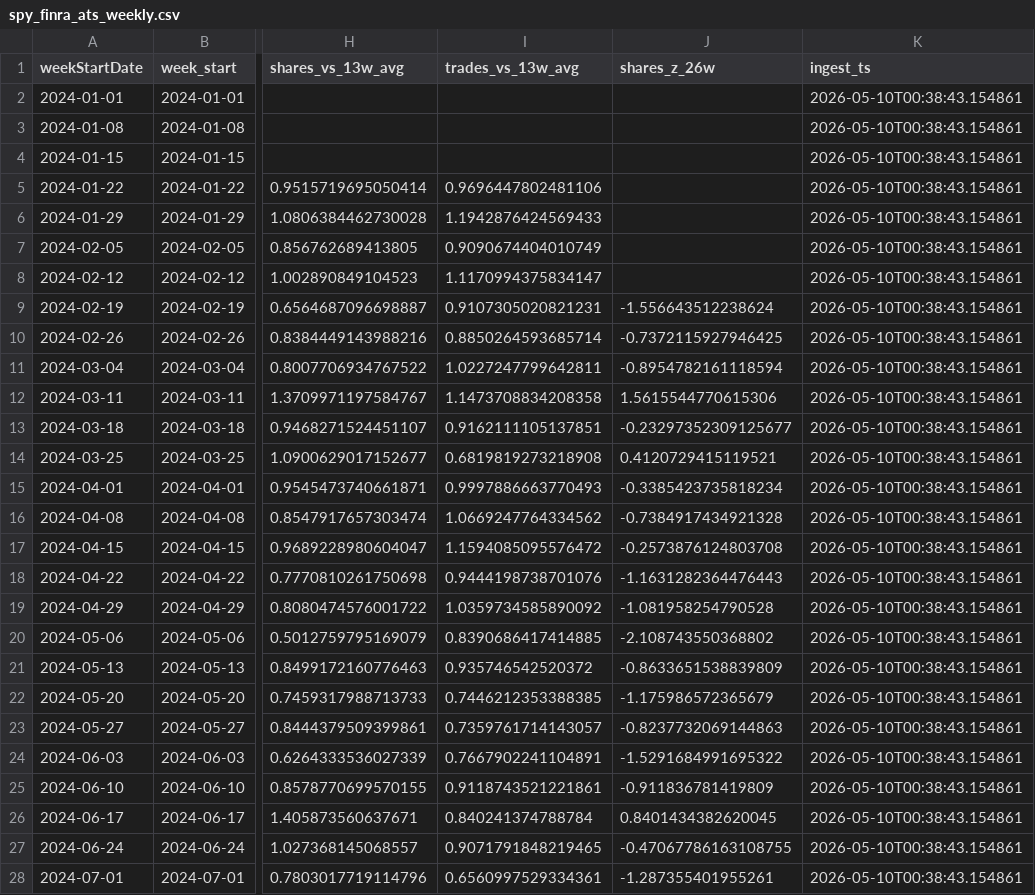
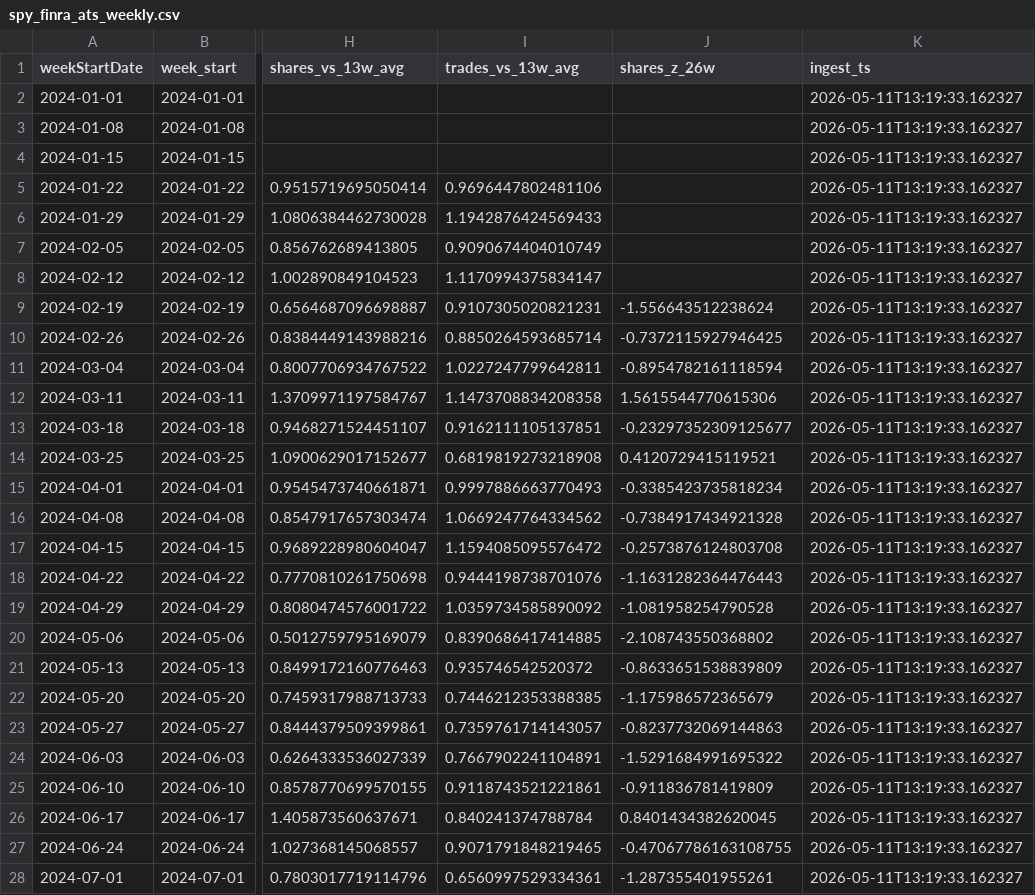
Before and after one commit to kvandre12-commits/SharpEdge-System, a CSV file: outputs/spy_finra_ats_weekly.csv, drawn as a sheet; only a part is shown, gaps mark what is left out; the diff covers the shown part only; the diff names each change by its address in the sheet, - before the commit and + after, or states it on an @@ line.

```diff
--- a/outputs/spy_finra_ats_weekly.csv
+++ b/outputs/spy_finra_ats_weekly.csv
-K2:K28 (ingest_ts): 2026-05-10T00:38:43.154861
+K2:K28 (ingest_ts): 2026-05-11T13:19:33.162327
```
Also changed, not shown: 1 added row and 93 edited cells elsewhere in this file, outputs/features_daily.csv, outputs/latest_features_daily.csv, 7 other files.
